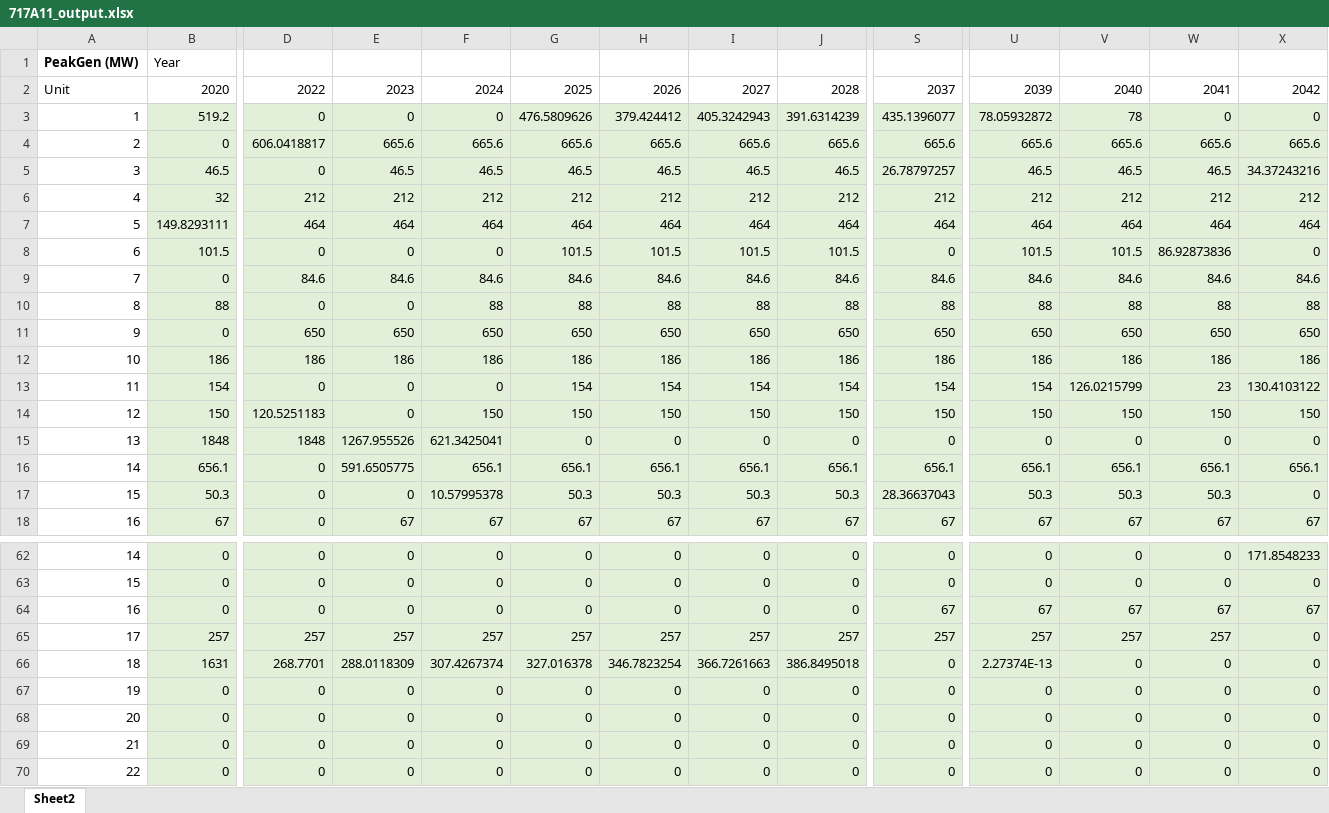
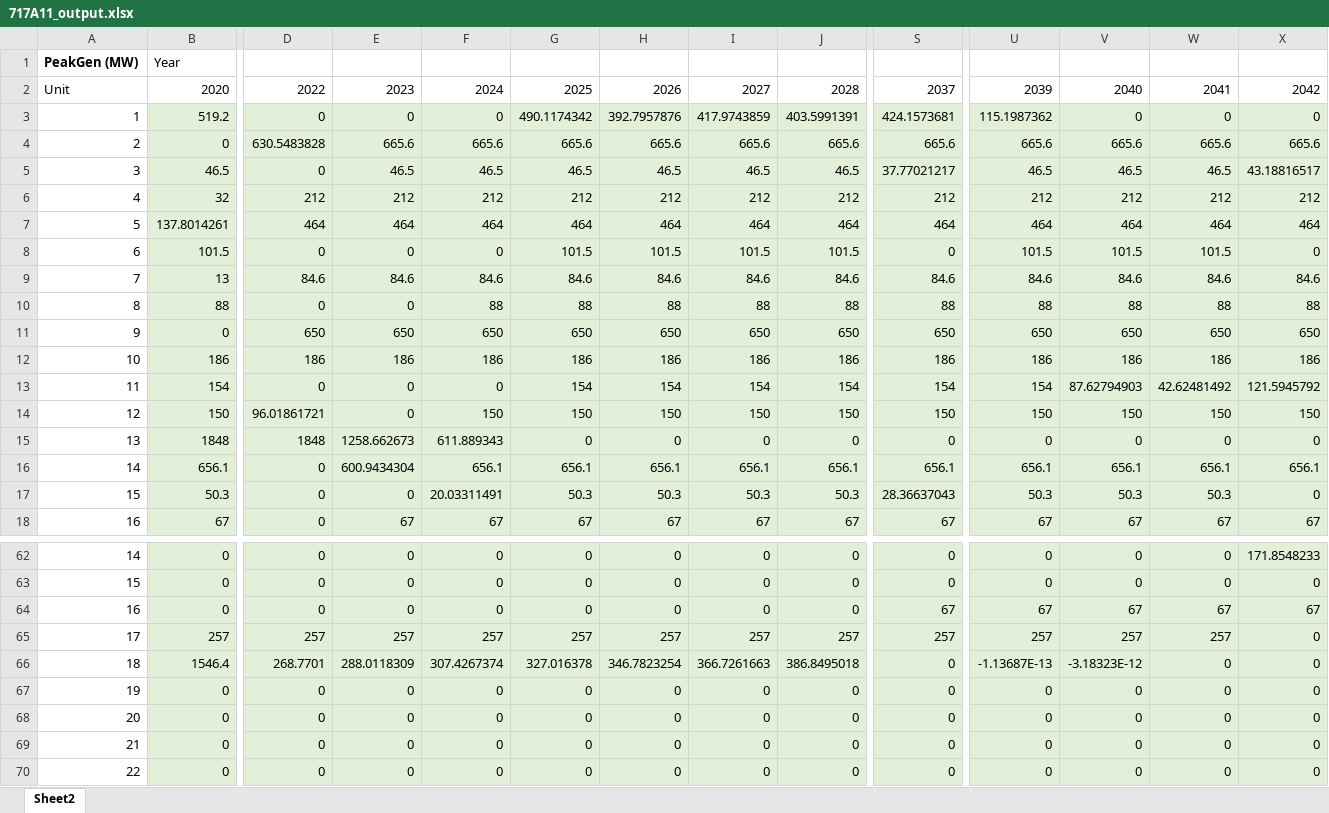
Before and after one commit to jawessel/ENV717A11, an Excel workbook: 717A11_output.xlsx, sheet Sheet2, drawn as a sheet; only a part is shown, gaps mark what is left out; values as stored, in another font and other column widths than the file's, no borders; the diff covers the shown part only; the diff names each change by its address in the sheet, - before the commit and + after, or states it on an @@ line.

```diff
--- a/717A11_output.xlsx (sheet Sheet2)
+++ b/717A11_output.xlsx (sheet Sheet2)
-G3: 476.5809626
+G3: 490.1174342
-H3: 379.424412
+H3: 392.7957876
-I3: 405.3242943
+I3: 417.9743859
-J3: 391.6314239
+J3: 403.5991391
-S3: 435.1396077
+S3: 424.1573681
-U3: 78.05932872
+U3: 115.1987362
-V3: 78
+V3: 0
-D4: 606.0418817
+D4: 630.5483828
-S5: 26.78797257
+S5: 37.77021217
-X5: 34.37243216
+X5: 43.18816517
-B7: 149.8293111
+B7: 137.8014261
-W8: 86.92873836
+W8: 101.5
-B9: 0
+B9: 13
-V13: 126.0215799
+V13: 87.62794903
-W13: 23
+W13: 42.62481492
-X13: 130.4103122
+X13: 121.5945792
-D14: 120.5251183
+D14: 96.01861721
-E15: 1267.955526
+E15: 1258.662673
-F15: 621.3425041
+F15: 611.889343
-E16: 591.6505775
+E16: 600.9434304
-F17: 10.57995378
+F17: 20.03311491
-B66: 1631
+B66: 1546.4
-U66: 2.27374E-13
+U66: -1.13687E-13
-V66: 0
+V66: -3.18323E-12
```
Also changed, not shown: 9 added rows, 9 removed rows and 71 edited cells elsewhere in this sheet, 717A11_data_in.xlsx, 2 other files.
